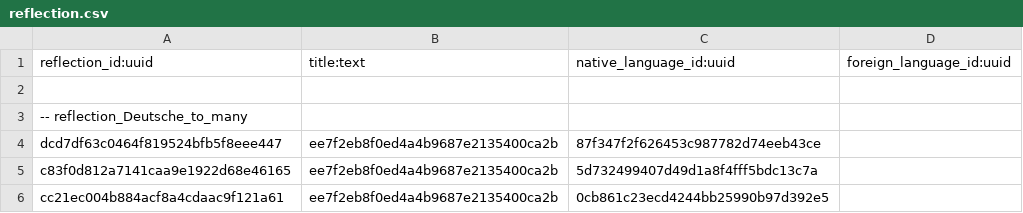
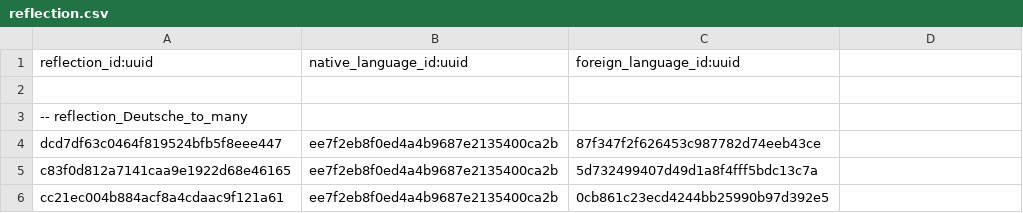
Before and after one commit to LingAny/yandex-translate-service, a CSV file: src/database/structure/dict/reflection.csv, drawn as a sheet; only a part is shown.

```diff
--- a/src/database/structure/dict/reflection.csv
+++ b/src/database/structure/dict/reflection.csv
@@ -1,2 +1,2 @@
-reflection_id:uuid,title:text,native_language_id:uuid,foreign_language_id:uuid
+reflection_id:uuid,native_language_id:uuid,foreign_language_id:uuid
 
```
Also changed, not shown: 29 other files.
